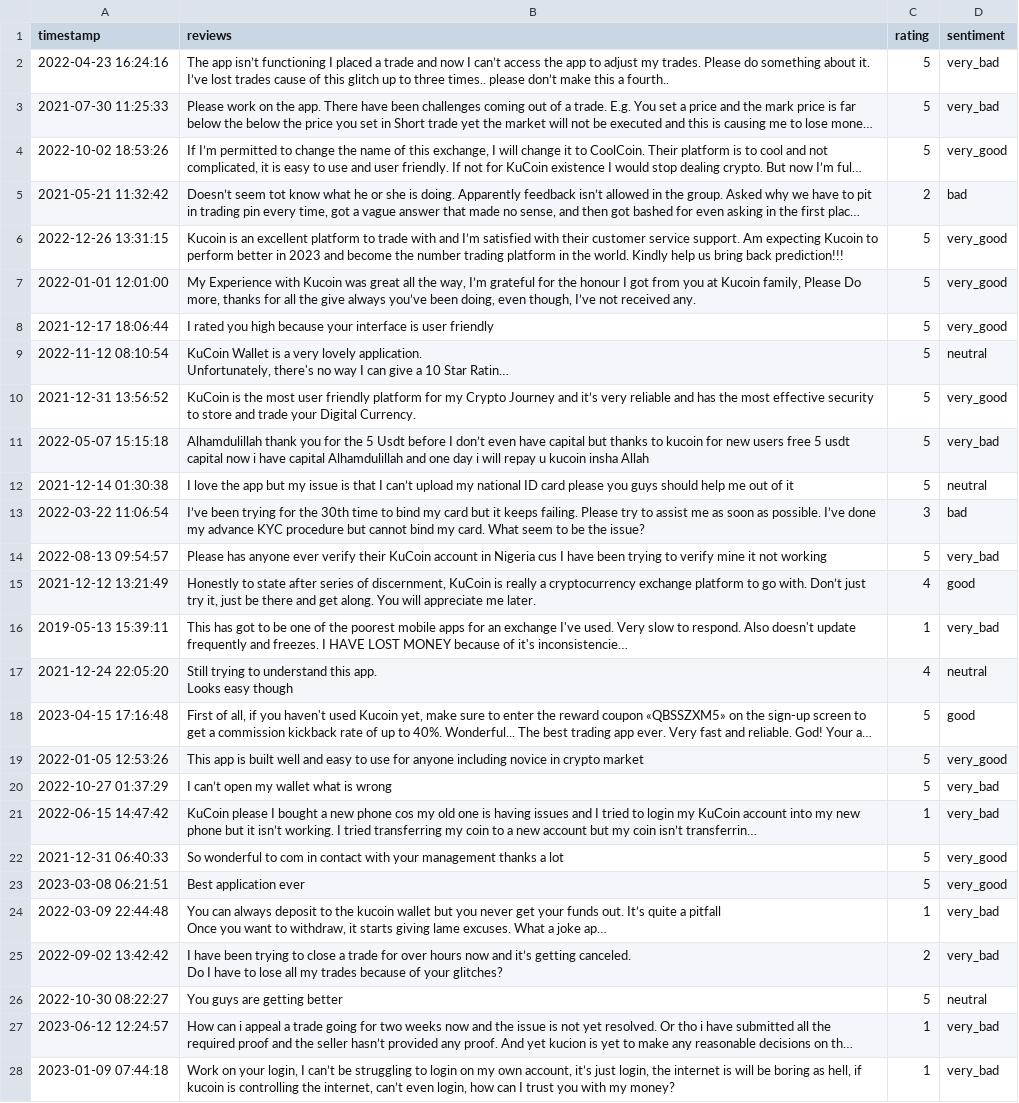
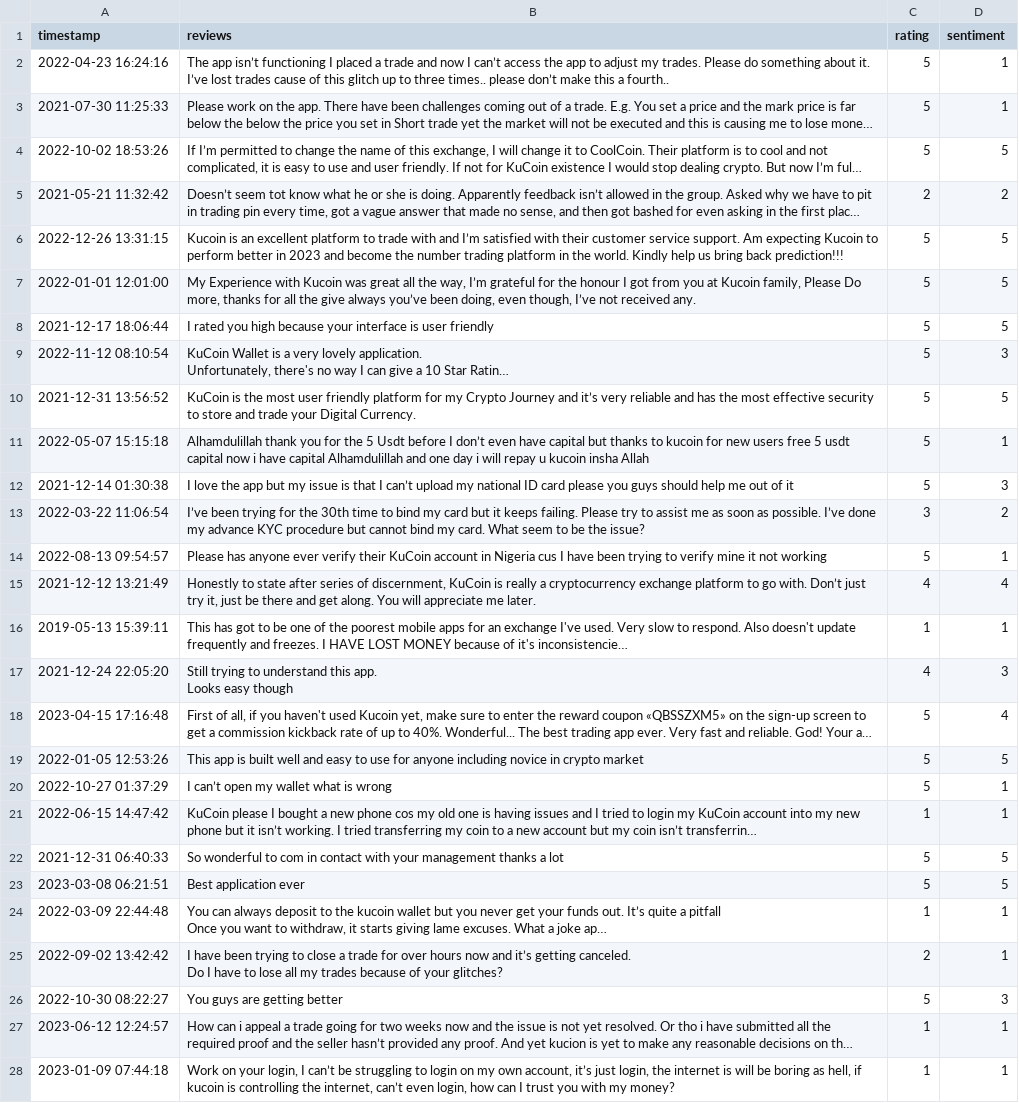
Before and after one commit to PATX0/78658_thesis, a CSV file: csvs/appstore/kucoin/AS_Kucoin_NG_bert.csv, drawn as a sheet; only a part is shown; long unchanged cells end in …; the diff covers the shown part only; the diff names each change by its address in the sheet, - before the commit and + after, or states it on an @@ line.

```diff
--- a/csvs/appstore/kucoin/AS_Kucoin_NG_bert.csv
+++ b/csvs/appstore/kucoin/AS_Kucoin_NG_bert.csv
-D2:D3 (sentiment): very_bad
+D2:D3 (sentiment): 1
-D4 (sentiment): very_good
+D4 (sentiment): 5
-D5 (sentiment): bad
+D5 (sentiment): 2
-D6:D8 (sentiment): very_good
+D6:D8 (sentiment): 5
-D9 (sentiment): neutral
+D9 (sentiment): 3
-D10 (sentiment): very_good
+D10 (sentiment): 5
-D11 (sentiment): very_bad
+D11 (sentiment): 1
-D12 (sentiment): neutral
+D12 (sentiment): 3
-D13 (sentiment): bad
+D13 (sentiment): 2
-D14 (sentiment): very_bad
+D14 (sentiment): 1
-D15 (sentiment): good
+D15 (sentiment): 4
-D16 (sentiment): very_bad
+D16 (sentiment): 1
-D17 (sentiment): neutral
+D17 (sentiment): 3
-D18 (sentiment): good
+D18 (sentiment): 4
-D19 (sentiment): very_good
+D19 (sentiment): 5
-D20:D21 (sentiment): very_bad
+D20:D21 (sentiment): 1
-D22:D23 (sentiment): very_good
+D22:D23 (sentiment): 5
-D24:D25 (sentiment): very_bad
+D24:D25 (sentiment): 1
-D26 (sentiment): neutral
+D26 (sentiment): 3
-D27:D28 (sentiment): very_bad
+D27:D28 (sentiment): 1
```
Also changed, not shown: 47 edited cells elsewhere in this file, csvs/appstore/appstore_binance_reviews_CN.csv, csvs/appstore/coinbase/AS_Coinbase_BR_bert.csv, 21 other files.
